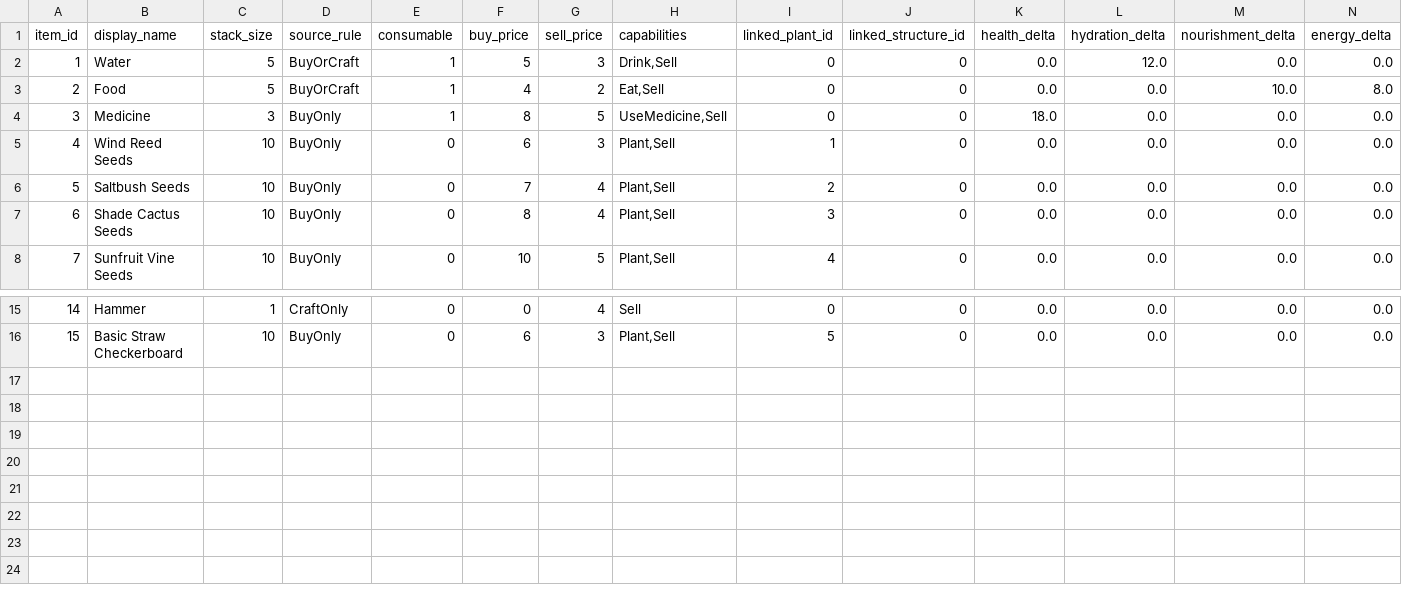
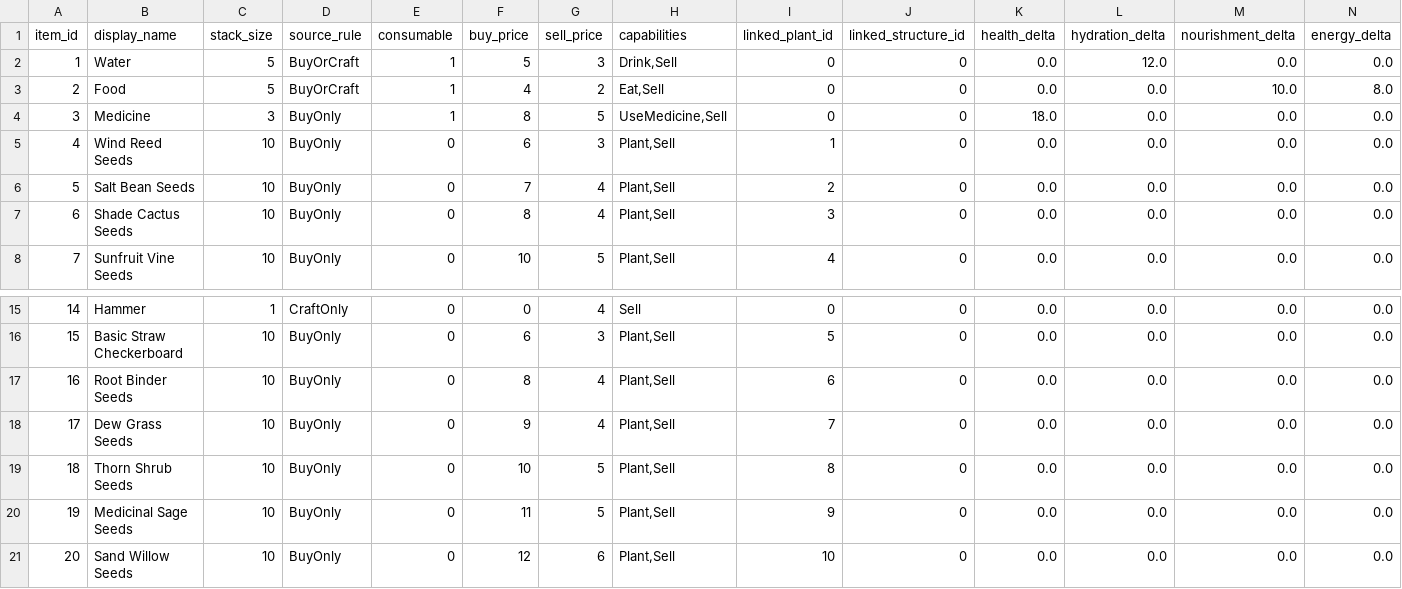
Before and after one commit to enjiushi/gs1, a TSV file: src/content/tables/items.tsv, drawn as a sheet; only a part is shown, gaps mark what is left out.

```diff
--- a/src/content/tables/items.tsv
+++ b/src/content/tables/items.tsv
@@ -5,3 +5,3 @@ item_id	display_name	stack_size	source_rule	consumable	buy_price	sell_price	capa
 4	Wind Reed Seeds	10	BuyOnly	0	6	3	Plant,Sell	1	0	0.0	0.0	0.0	0.0
-5	Saltbush Seeds	10	BuyOnly	0	7	4	Plant,Sell	2	0	0.0	0.0	0.0	0.0
+5	Salt Bean Seeds	10	BuyOnly	0	7	4	Plant,Sell	2	0	0.0	0.0	0.0	0.0
 6	Shade Cactus Seeds	10	BuyOnly	0	8	4	Plant,Sell	3	0	0.0	0.0	0.0	0.0
@@ -16 +16,6 @@ item_id	display_name	stack_size	source_rule	consumable	buy_price	sell_price	capa
 15	Basic Straw Checkerboard	10	BuyOnly	0	6	3	Plant,Sell	5	0	0.0	0.0	0.0	0.0
+16	Root Binder Seeds	10	BuyOnly	0	8	4	Plant,Sell	6	0	0.0	0.0	0.0	0.0
+17	Dew Grass Seeds	10	BuyOnly	0	9	4	Plant,Sell	7	0	0.0	0.0	0.0	0.0
+18	Thorn Shrub Seeds	10	BuyOnly	0	10	5	Plant,Sell	8	0	0.0	0.0	0.0	0.0
+19	Medicinal Sage Seeds	10	BuyOnly	0	11	5	Plant,Sell	9	0	0.0	0.0	0.0	0.0
+20	Sand Willow Seeds	10	BuyOnly	0	12	6	Plant,Sell	10	0	0.0	0.0	0.0	0.0
```
Also changed, not shown: src/content/tables/plants.tsv, 43 other files.
